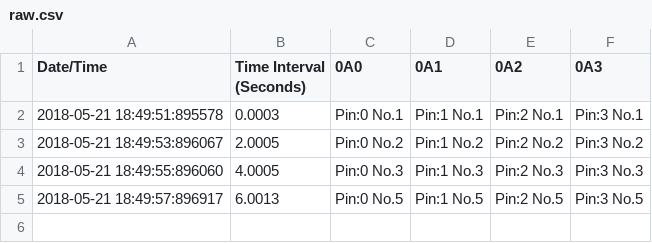
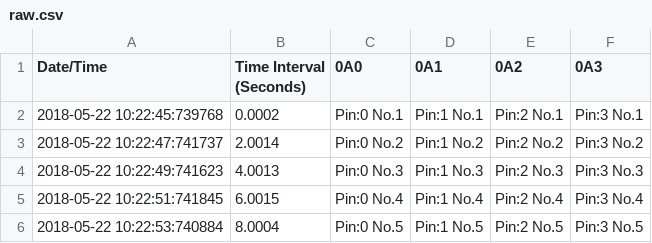
Before and after one commit to steerenergy/DataLogger, a CSV file: RPI/raw.csv, drawn as a sheet.

Commit message:
Fixed Formatting Erorrs (Temp removed live data)

```diff
--- a/RPI/raw.csv
+++ b/RPI/raw.csv
@@ -1,5 +1,6 @@
 Date/Time,Time Interval (Seconds),0A0,0A1,0A2,0A3
-2018-05-21 18:49:51:895578,0.0003,Pin:0 No.1,Pin:1 No.1,Pin:2 No.1,Pin:3 No.1
-2018-05-21 18:49:53:896067,2.0005,Pin:0 No.2,Pin:1 No.2,Pin:2 No.2,Pin:3 No.2
-2018-05-21 18:49:55:896060,4.0005,Pin:0 No.3,Pin:1 No.3,Pin:2 No.3,Pin:3 No.3
-2018-05-21 18:49:57:896917,6.0013,Pin:0 No.5,Pin:1 No.5,Pin:2 No.5,Pin:3 No.5
+2018-05-22 10:22:45:739768,0.0002,Pin:0 No.1,Pin:1 No.1,Pin:2 No.1,Pin:3 No.1
+2018-05-22 10:22:47:741737,2.0014,Pin:0 No.2,Pin:1 No.2,Pin:2 No.2,Pin:3 No.2
+2018-05-22 10:22:49:741623,4.0013,Pin:0 No.3,Pin:1 No.3,Pin:2 No.3,Pin:3 No.3
+2018-05-22 10:22:51:741845,6.0015,Pin:0 No.4,Pin:1 No.4,Pin:2 No.4,Pin:3 No.4
+2018-05-22 10:22:53:740884,8.0004,Pin:0 No.5,Pin:1 No.5,Pin:2 No.5,Pin:3 No.5
```
Also changed, not shown: 2 other files.
